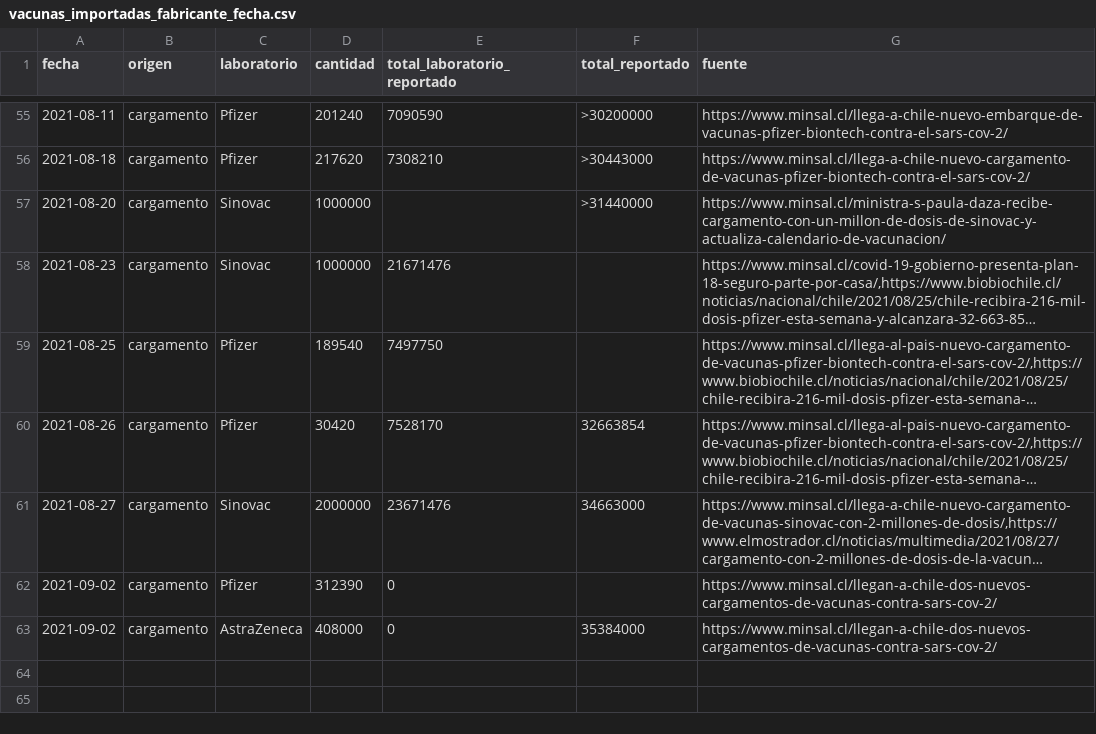
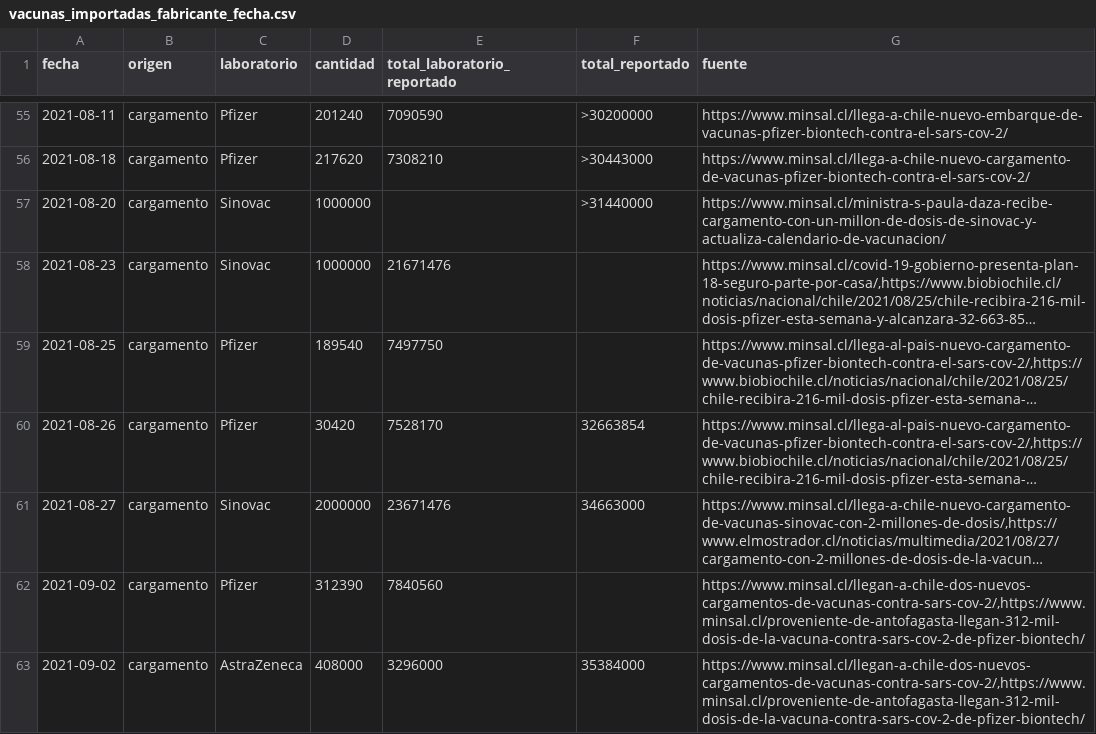
Before and after one commit to xavierutox/campana-vacunacion-covid-19, a CSV file: input/vacunas_importadas_fabricante_fecha.csv, drawn as a sheet; only a part is shown, gaps mark what is left out; long unchanged cells end in …; the diff names each change by its address in the sheet, - before the commit and + after, or states it on an @@ line.

```diff
--- a/input/vacunas_importadas_fabricante_fecha.csv
+++ b/input/vacunas_importadas_fabricante_fecha.csv
-E62 (total_laboratorio_reportado): 0
+E62 (total_laboratorio_reportado): 7840560
-G62:G63 (fuente): https://www.minsal.cl/llegan-a-chile-dos-nuevos-cargamentos-de-vacunas-contra-sars-cov-2/
+G62:G63 (fuente): https://www.minsal.cl/llegan-a-chile-dos-nuevos-cargamentos-de-vacunas-contra-sars-cov-2/,https://www.minsal.cl/proveniente-de-antofagasta-llegan-312-mil-dosis-de-la-vacuna-contra-sars-cov-2-de-pfizer-biontech/
-E63 (total_laboratorio_reportado): 0
+E63 (total_laboratorio_reportado): 3296000
```
Also changed, not shown: output/contrib/stock_de_vacunas_fabricante_fecha.csv, output/contrib/vacunas_importadas_fabricante_fecha.csv, 15 other files.
